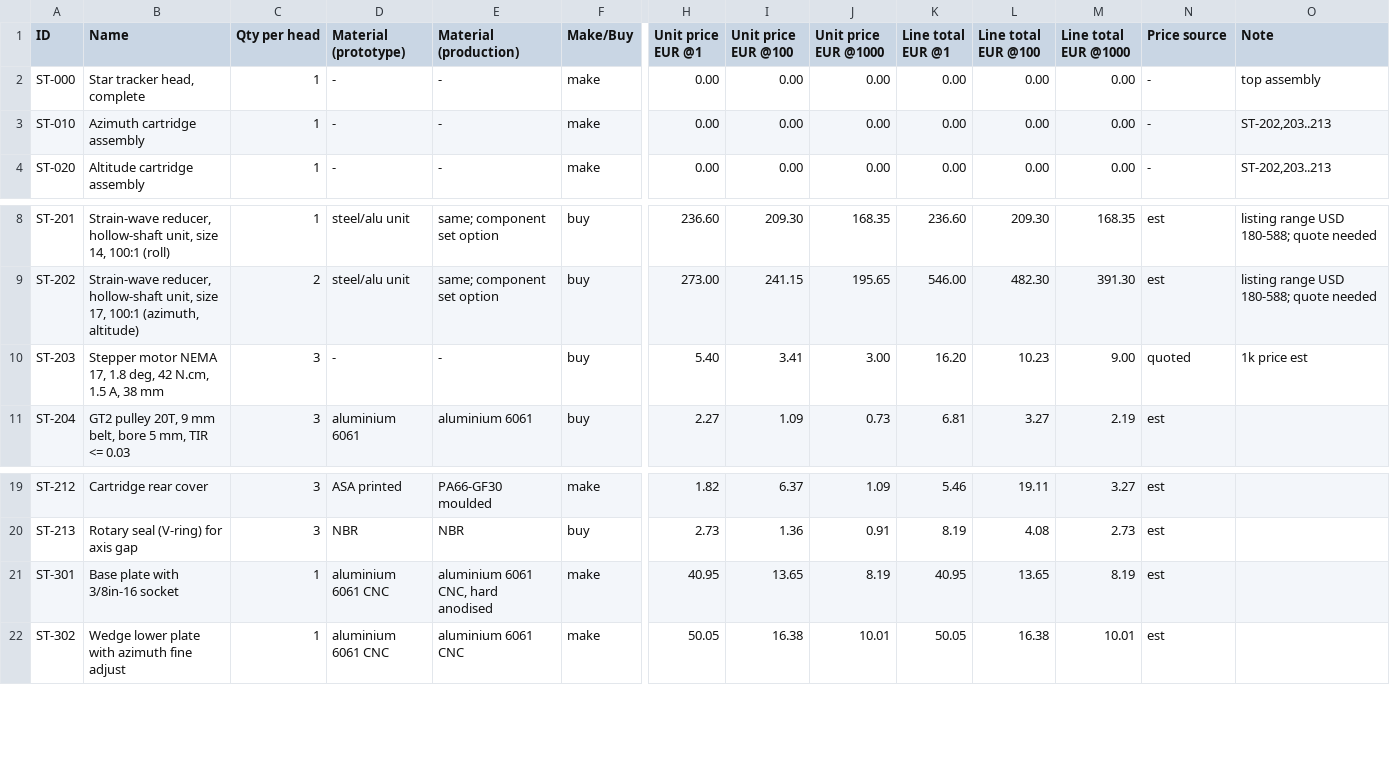
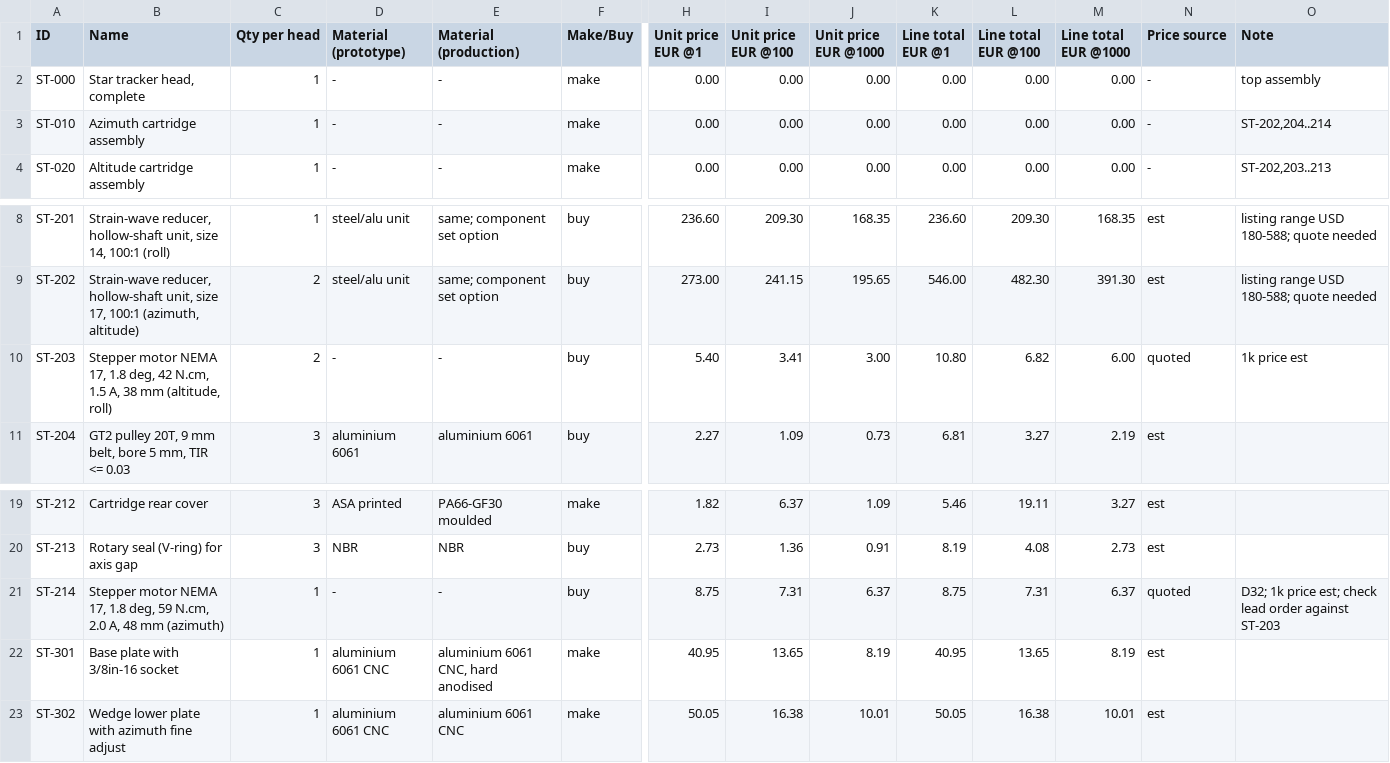
Before and after one commit to bmonte777/start-tracker-project, a CSV file: hardware/bom/master-parts-list.csv, drawn as a sheet; only a part is shown, gaps mark what is left out; rows hold the shown columns only; the diff names each change by its address in the sheet, - before the commit and + after, or states it on an @@ line.

```diff
--- a/hardware/bom/master-parts-list.csv
+++ b/hardware/bom/master-parts-list.csv
-O3 (Note): ST-202,203..213
+O3 (Note): ST-202,204..214
-B10 (Name): …38 mm
+B10 (Name): …38 mm (altitude, roll)
-C10 (Qty per head): 3
+C10 (Qty per head): 2
-K10 (Line total EUR @1): 16.20
+K10 (Line total EUR @1): 10.80
-L10 (Line total EUR @100): 10.23
+L10 (Line total EUR @100): 6.82
-M10 (Line total EUR @1000): 9.00
+M10 (Line total EUR @1000): 6.00
+row 21: ST-214 | Stepper motor NEMA 17, 1.8 deg, 59 N.cm, 2.0 A, 48 mm (azimuth) | 1 | - | - | buy | 8.75 | 7.31 | 6.37 | 8.75 | 7.31 | 6.37 | quoted | D32; 1k price est; check lead order against ST-203
```
Also changed, not shown: 6 other files.
